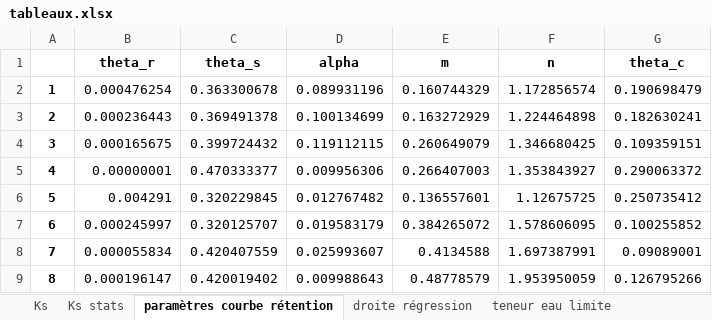
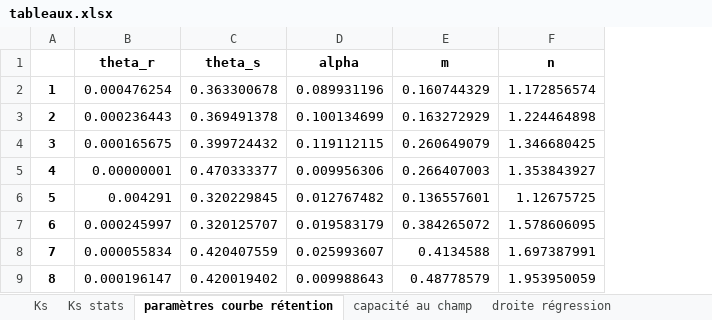
Before and after one commit to SamChessZero/rapport_de_lab, an Excel workbook: tableaux/tableaux.xlsx, sheet paramètres courbe rétention, drawn as a sheet; only a part is shown; values as stored, in another font and other column widths than the file's, no borders; the diff names each change by its address in the sheet, - before the commit and + after, or states it on an @@ line.

```diff
--- a/tableaux/tableaux.xlsx (sheet paramètres courbe rétention)
+++ b/tableaux/tableaux.xlsx (sheet paramètres courbe rétention)
+sheet tab: capacité au champ
-column G (theta_c), rows 2-9: 0.190698479 | 0.182630241 | 0.109359151 | 0.290063372 | 0.250735412 | 0.100255852 | 0.09089001 | 0.126795266
```
Also changed, not shown: sheet Ks, sheet Ks stats, 8 other files.
